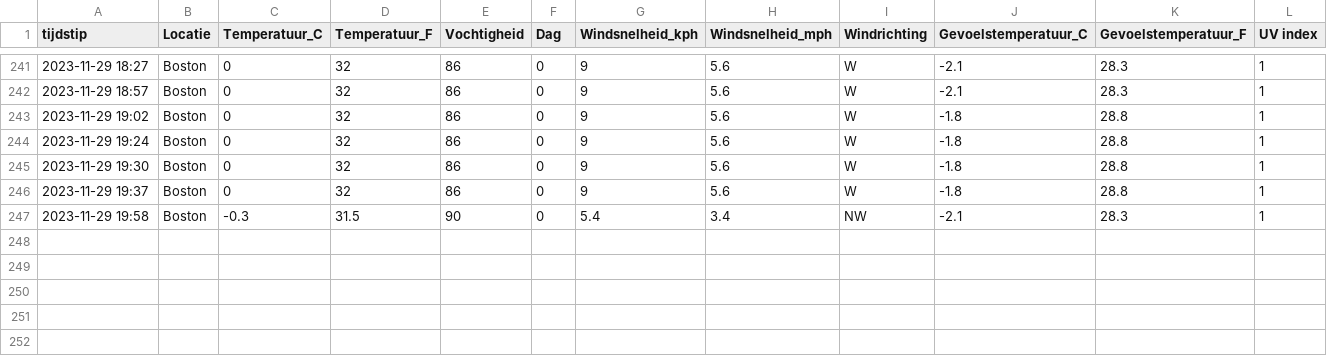
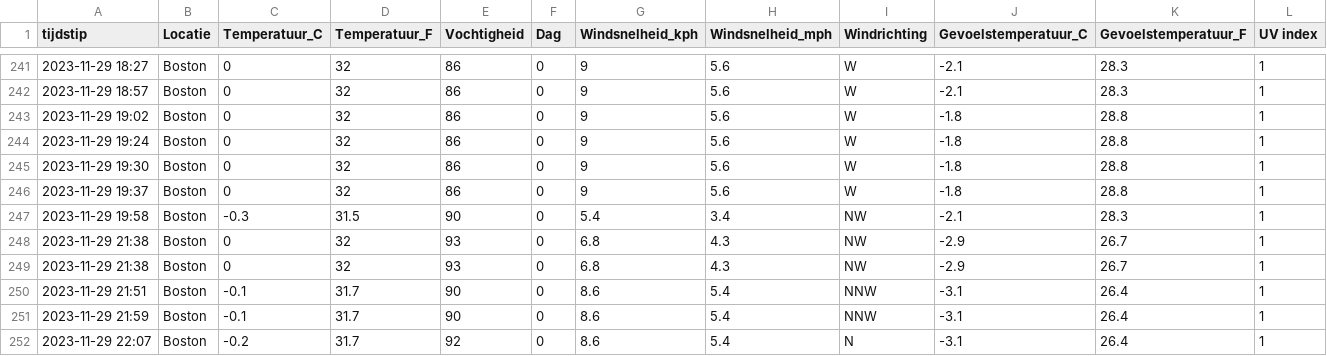
Before and after one commit to TomDeganck/AutomatieLinuxForDataScientist, a CSV file: data_storage/output.csv, drawn as a sheet; only a part is shown, gaps mark what is left out; the diff names each change by its address in the sheet, - before the commit and + after, or states it on an @@ line.

```diff
--- a/data_storage/output.csv
+++ b/data_storage/output.csv
+row 248: 2023-11-29 21:38 | Boston | 0 | 32 | 93 | 0 | 6.8 | 4.3 | NW | -2.9 | 26.7 | 1
+row 249: 2023-11-29 21:38 | Boston | 0 | 32 | 93 | 0 | 6.8 | 4.3 | NW | -2.9 | 26.7 | 1
+row 250: 2023-11-29 21:51 | Boston | -0.1 | 31.7 | 90 | 0 | 8.6 | 5.4 | NNW | -3.1 | 26.4 | 1
+row 251: 2023-11-29 21:59 | Boston | -0.1 | 31.7 | 90 | 0 | 8.6 | 5.4 | NNW | -3.1 | 26.4 | 1
+row 252: 2023-11-29 22:07 | Boston | -0.2 | 31.7 | 92 | 0 | 8.6 | 5.4 | N | -3.1 | 26.4 | 1
```
Also changed, not shown: 12 other files.
